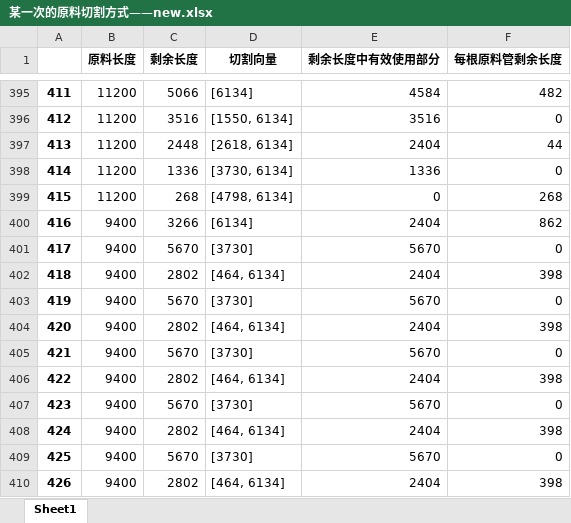
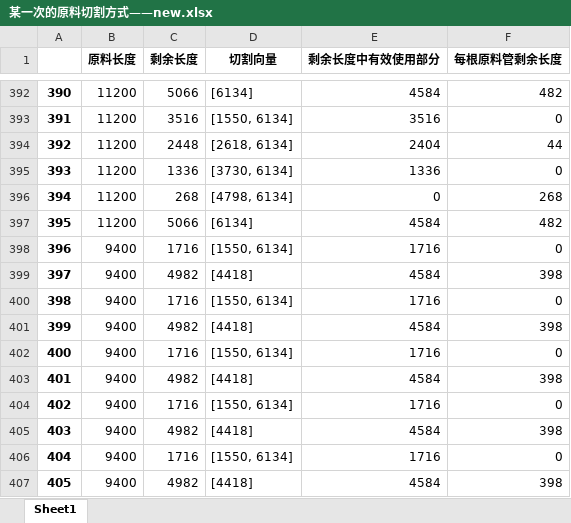
Before and after one commit to jmx01/initial, an Excel workbook: 某一次的原料切割方式——new.xlsx, sheet Sheet1, drawn as a sheet; only a part is shown, gaps mark what is left out; values as stored, in another font and other column widths than the file's, no borders; removed rows and columns are numbered as before the commit, all else as after; the diff covers the shown part only; the diff names each change by its address in the sheet, - before the commit and + after, or states it on an @@ line.

```diff
--- a/某一次的原料切割方式——new.xlsx (sheet Sheet1)
+++ b/某一次的原料切割方式——new.xlsx (sheet Sheet1)
@@ column A renumbered from row 2 down @@
-row 400: 416 | 9400 | 3266 | [6134] | 2404 | 862
+row 397: 395 | 11200 | 5066 | [6134] | 4584 | 482
-C398 (剩余长度): 5670
+C398 (剩余长度): 1716
-D398 (切割向量): [3730]
+D398 (切割向量): [1550, 6134]
-E398 (剩余长度中有效使用部分): 5670
+E398 (剩余长度中有效使用部分): 1716
-C399 (剩余长度): 2802
+C399 (剩余长度): 4982
-D399 (切割向量): [464, 6134]
+D399 (切割向量): [4418]
-E399 (剩余长度中有效使用部分): 2404
+E399 (剩余长度中有效使用部分): 4584
-C400 (剩余长度): 5670
+C400 (剩余长度): 1716
-D400 (切割向量): [3730]
+D400 (切割向量): [1550, 6134]
-E400 (剩余长度中有效使用部分): 5670
+E400 (剩余长度中有效使用部分): 1716
-C401 (剩余长度): 2802
+C401 (剩余长度): 4982
-D401 (切割向量): [464, 6134]
+D401 (切割向量): [4418]
-E401 (剩余长度中有效使用部分): 2404
+E401 (剩余长度中有效使用部分): 4584
-C402 (剩余长度): 5670
+C402 (剩余长度): 1716
-D402 (切割向量): [3730]
+D402 (切割向量): [1550, 6134]
-E402 (剩余长度中有效使用部分): 5670
+E402 (剩余长度中有效使用部分): 1716
-C403 (剩余长度): 2802
+C403 (剩余长度): 4982
-D403 (切割向量): [464, 6134]
+D403 (切割向量): [4418]
-E403 (剩余长度中有效使用部分): 2404
+E403 (剩余长度中有效使用部分): 4584
-C404 (剩余长度): 5670
+C404 (剩余长度): 1716
-D404 (切割向量): [3730]
+D404 (切割向量): [1550, 6134]
-E404 (剩余长度中有效使用部分): 5670
+E404 (剩余长度中有效使用部分): 1716
-C405 (剩余长度): 2802
+C405 (剩余长度): 4982
-D405 (切割向量): [464, 6134]
+D405 (切割向量): [4418]
-E405 (剩余长度中有效使用部分): 2404
+E405 (剩余长度中有效使用部分): 4584
-C406 (剩余长度): 5670
+C406 (剩余长度): 1716
-D406 (切割向量): [3730]
+D406 (切割向量): [1550, 6134]
-E406 (剩余长度中有效使用部分): 5670
+E406 (剩余长度中有效使用部分): 1716
-C407 (剩余长度): 2802
+C407 (剩余长度): 4982
-D407 (切割向量): [464, 6134]
+D407 (切割向量): [4418]
-E407 (剩余长度中有效使用部分): 2404
+E407 (剩余长度中有效使用部分): 4584
```
Also changed, not shown: 3 added rows, 5 removed rows, 12 moved rows and 51 edited cells elsewhere in this sheet, 某一次的原料切割方式.xlsx, 此次切割剩余原料.xlsx, 3 other files.
